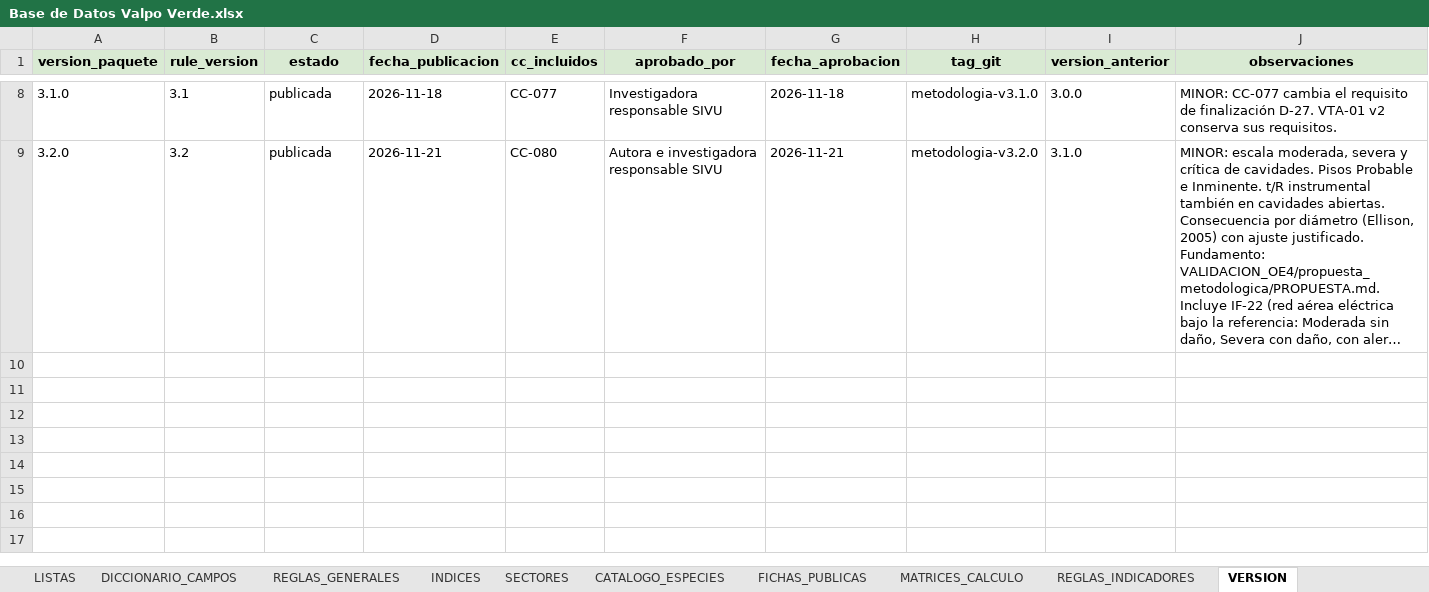
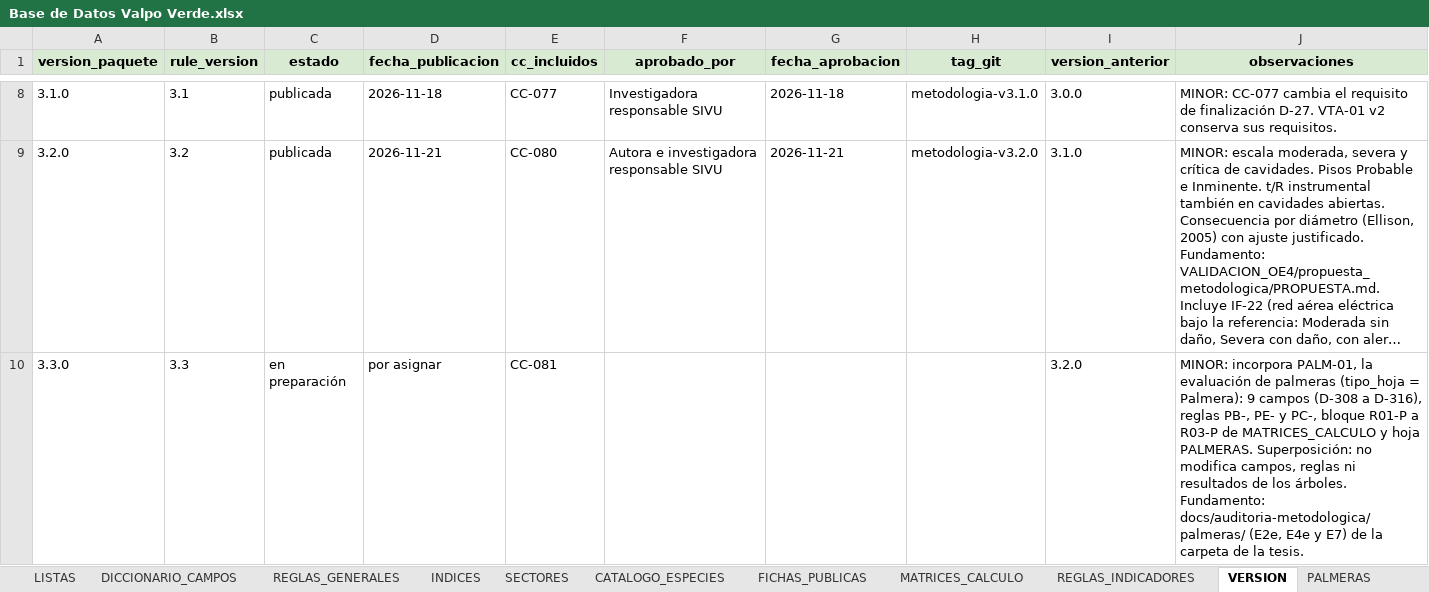
Before and after one commit to marybaxmann/valpo-verde-backend, an Excel workbook: docs/excel/Base de Datos Valpo Verde.xlsx, sheet VERSION, drawn as a sheet; only a part is shown, gaps mark what is left out; long unchanged cells end in …; values as stored, in another font and other column widths than the file's, no borders; the diff names each change by its address in the sheet, - before the commit and + after, or states it on an @@ line.

```diff
--- a/docs/excel/Base de Datos Valpo Verde.xlsx (sheet VERSION)
+++ b/docs/excel/Base de Datos Valpo Verde.xlsx (sheet VERSION)
+sheet tab: PALMERAS
+row 10: 3.3.0 | 3.3 | en preparación | por asignar | CC-081 |  |  |  | 3.2.0 | MINOR: incorpora PALM-01, la evaluación de palmeras (tipo_hoja = Palmera): 9 campos (D-308 a D-316), reglas PB-, PE- y PC-, bloque R01-P a R03-P de MATRICES_CALCULO y hoja PALMERAS. Superposición: no modifica campos, reglas ni resultados de los árboles. Fundamento: docs/auditoria-metodologica/palmeras/ (E2e, E4e y E7) de la carpeta de la tesis.
```
Also changed, not shown: sheet REGLAS_INDICADORES, sheet DICCIONARIO_CAMPOS, sheet MATRICES_CALCULO, sheet REGLAS_GENERALES, 12 other files.
